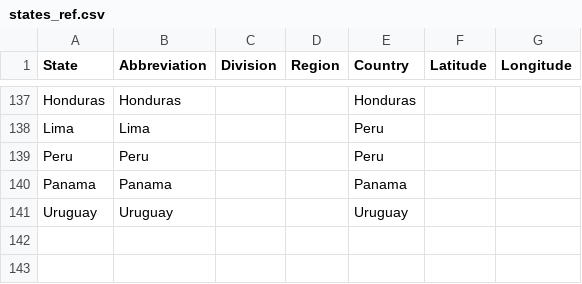
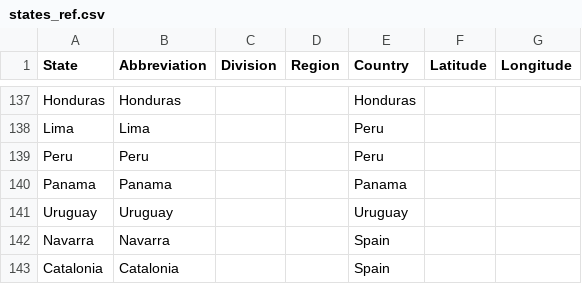
Before and after one commit to maksiaev/Avian_Flu, a CSV file: references/states_ref.csv, drawn as a sheet; only a part is shown, gaps mark what is left out.

```diff
--- a/references/states_ref.csv
+++ b/references/states_ref.csv
@@ -141 +141,3 @@ Panama,Panama,,,Panama,,
 Uruguay,Uruguay,,,Uruguay,,
+Navarra,Navarra,,,Spain,,
+Catalonia,Catalonia,,,Spain,,
```
Also changed, not shown: references/animals_ref.csv, 9 other files.
